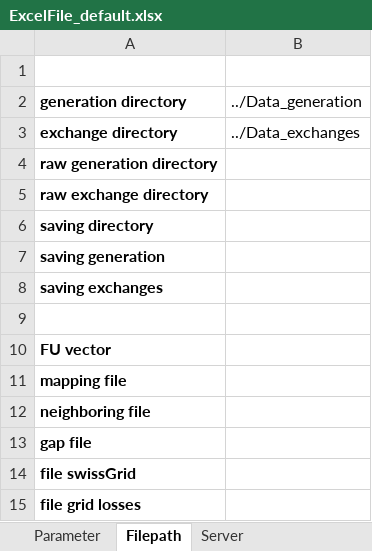
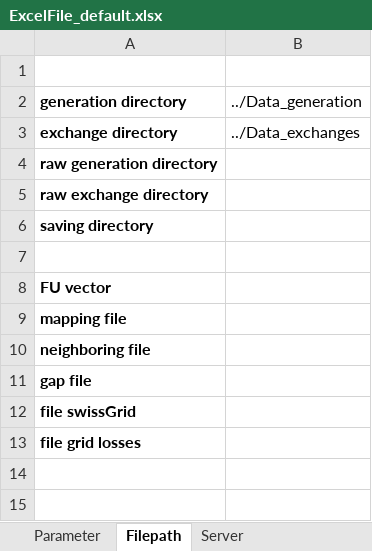
Before and after one commit to LESBAT-HEIG-VD/EcoDynElec, an Excel workbook: support_files/ExcelFile_default.xlsx, sheet Filepath, drawn as a sheet; values as stored, in another font and other column widths than the file's, no borders; the diff names each change by its address in the sheet, - before the commit and + after, or states it on an @@ line.

```diff
--- a/support_files/ExcelFile_default.xlsx (sheet Filepath)
+++ b/support_files/ExcelFile_default.xlsx (sheet Filepath)
-row 7: saving generation
-row 8: saving exchanges
```
Also changed, not shown: sheet Parameter, 2 other files.
